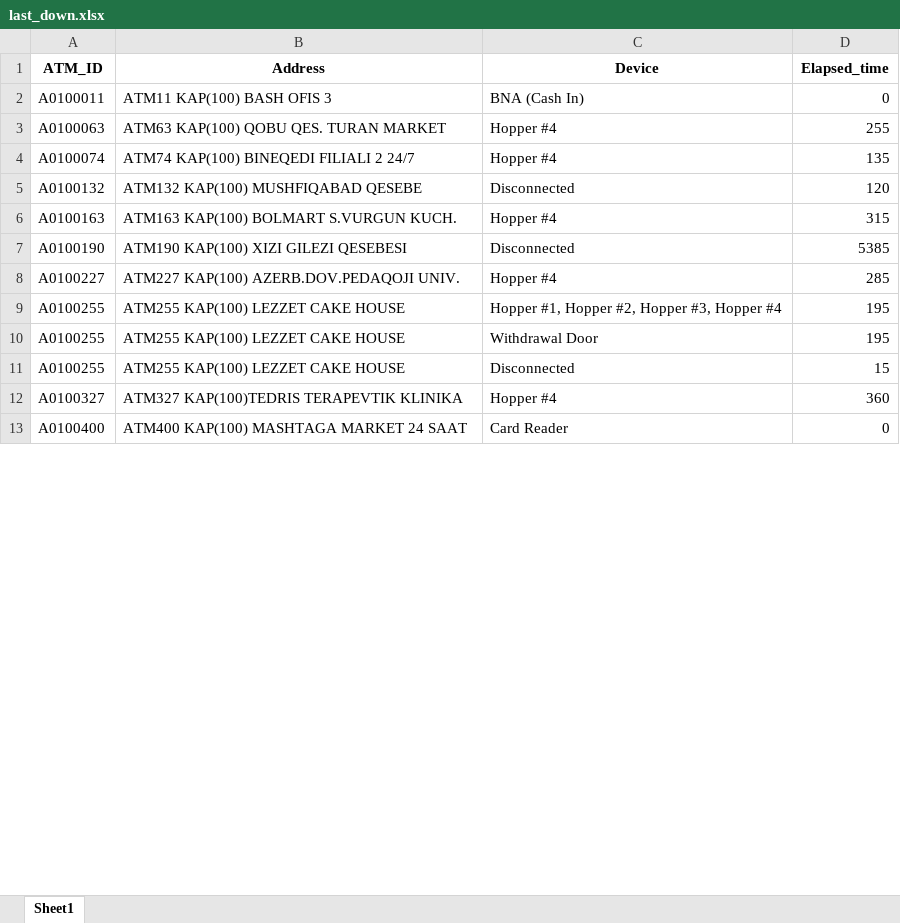
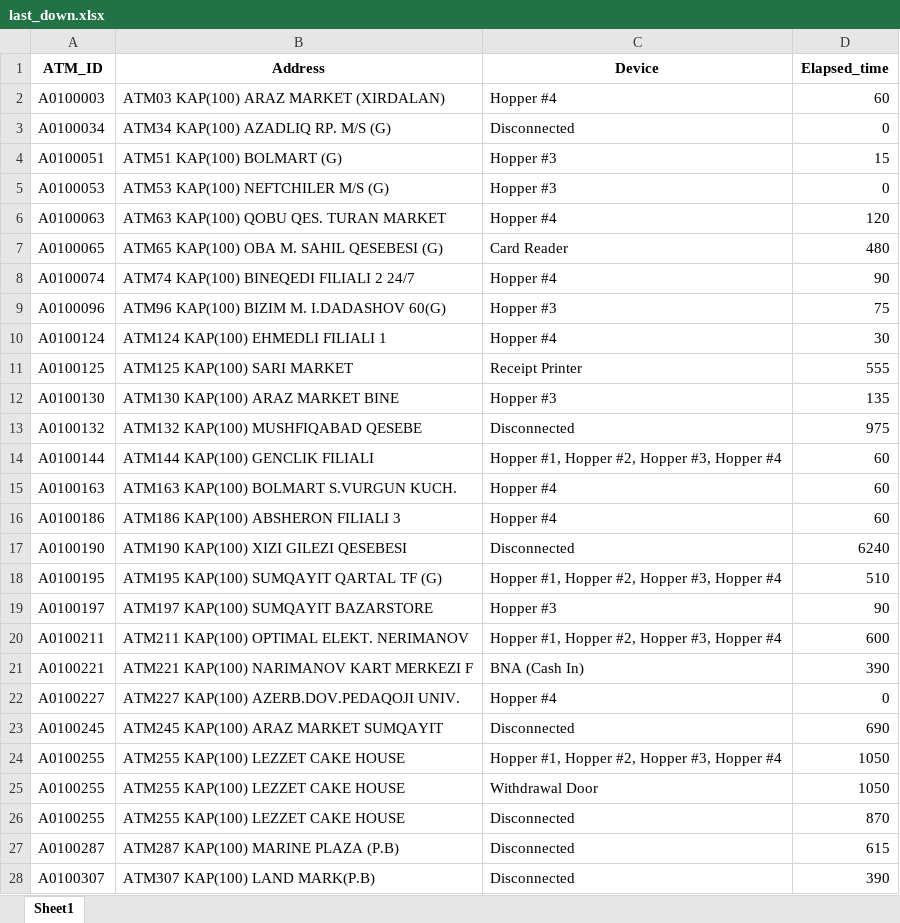
Before and after one commit to kbturgut090/fimi, an Excel workbook: last_down.xlsx, sheet Sheet1, drawn as a sheet; only a part is shown; values as stored, in another font and other column widths than the file's, no borders; removed rows and columns are numbered as before the commit, all else as after; the diff covers the shown part only; the diff names each change by its address in the sheet, - before the commit and + after, or states it on an @@ line.

Commit message:
all

```diff
--- a/last_down.xlsx (sheet Sheet1)
+++ b/last_down.xlsx (sheet Sheet1)
-row 2: A0100011 | ATM11 KAP(100) BASH OFIS 3 | BNA (Cash In) | 0
+row 2: A0100003 | ATM03 KAP(100) ARAZ MARKET (XIRDALAN) | Hopper #4 | 60
+row 3: A0100034 | ATM34 KAP(100) AZADLIQ RP. M/S (G) | Disconnected | 0
+row 4: A0100051 | ATM51 KAP(100) BOLMART (G) | Hopper #3 | 15
+row 5: A0100053 | ATM53 KAP(100) NEFTCHILER M/S (G) | Hopper #3 | 0
-D6 (Elapsed_time): 255
+D6 (Elapsed_time): 120
+row 7: A0100065 | ATM65 KAP(100) OBA M. SAHIL QESEBESI (G) | Card Reader | 480
-D8 (Elapsed_time): 135
+D8 (Elapsed_time): 90
+row 9: A0100096 | ATM96 KAP(100) BIZIM M. I.DADASHOV 60(G) | Hopper #3 | 75
+row 10: A0100124 | ATM124 KAP(100) EHMEDLI FILIALI 1 | Hopper #4 | 30
+row 11: A0100125 | ATM125 KAP(100) SARI MARKET | Receipt Printer | 555
+row 12: A0100130 | ATM130 KAP(100) ARAZ MARKET BINE | Hopper #3 | 135
-D13 (Elapsed_time): 120
+D13 (Elapsed_time): 975
+row 14: A0100144 | ATM144 KAP(100) GENCLIK FILIALI | Hopper #1, Hopper #2, Hopper #3, Hopper #4 | 60
-D15 (Elapsed_time): 315
+D15 (Elapsed_time): 60
+row 16: A0100186 | ATM186 KAP(100) ABSHERON FILIALI 3 | Hopper #4 | 60
-D17 (Elapsed_time): 5385
+D17 (Elapsed_time): 6240
+row 18: A0100195 | ATM195 KAP(100) SUMQAYIT QARTAL TF (G) | Hopper #1, Hopper #2, Hopper #3, Hopper #4 | 510
+row 19: A0100197 | ATM197 KAP(100) SUMQAYIT BAZARSTORE | Hopper #3 | 90
+row 20: A0100211 | ATM211 KAP(100) OPTIMAL ELEKT. NERIMANOV | Hopper #1, Hopper #2, Hopper #3, Hopper #4 | 600
+row 21: A0100221 | ATM221 KAP(100) NARIMANOV KART MERKEZI F | BNA (Cash In) | 390
-D22 (Elapsed_time): 285
+D22 (Elapsed_time): 0
+row 23: A0100245 | ATM245 KAP(100) ARAZ MARKET SUMQAYIT | Disconnected | 690
-D24:D25 (Elapsed_time): 195
+D24:D25 (Elapsed_time): 1050
-D26 (Elapsed_time): 15
+D26 (Elapsed_time): 870
-row 12: A0100327 | ATM327 KAP(100)TEDRIS TERAPEVTIK KLINIKA | Hopper #4 | 360
-row 13: A0100400 | ATM400 KAP(100) MASHTAGA MARKET 24 SAAT | Card Reader | 0
+row 27: A0100287 | ATM287 KAP(100) MARINE PLAZA (P.B) | Disconnected | 615
+row 28: A0100307 | ATM307 KAP(100) LAND MARK(P.B) | Disconnected | 390
```
Also changed, not shown: 14 added rows, 10 removed rows and 17 edited cells elsewhere in this sheet.
